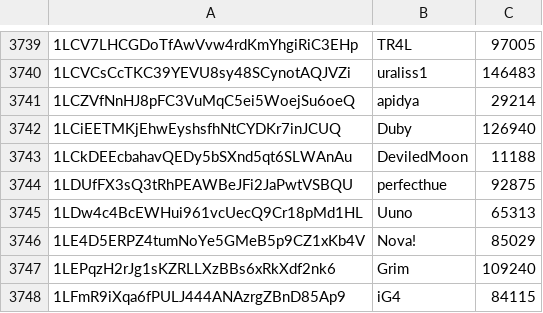
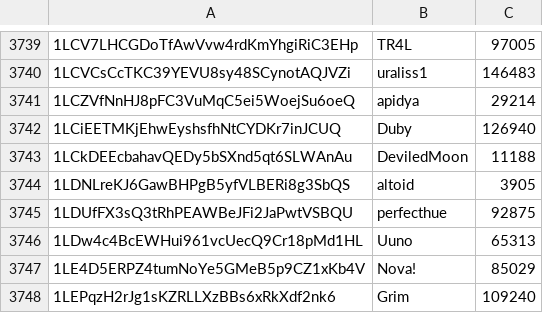
Before and after one commit to edeguine/bitiodine, a CSV file: classifier/Lists/bitcointalk.csv, drawn as a sheet; only a part is shown, gaps mark what is left out; the shorter side is filled out with more unchanged rows; the diff names each change by its address in the sheet, - before the commit and + after, or states it on an @@ line.

Commit message:
Added altoid (Dread Pirate Roberts) Bitcoin address for clustering.

```diff
--- a/classifier/Lists/bitcointalk.csv
+++ b/classifier/Lists/bitcointalk.csv
+row 3744: 1LDNLreKJ6GawBHPgB5yfVLBERi8g3SbQS | altoid | 3905
```
